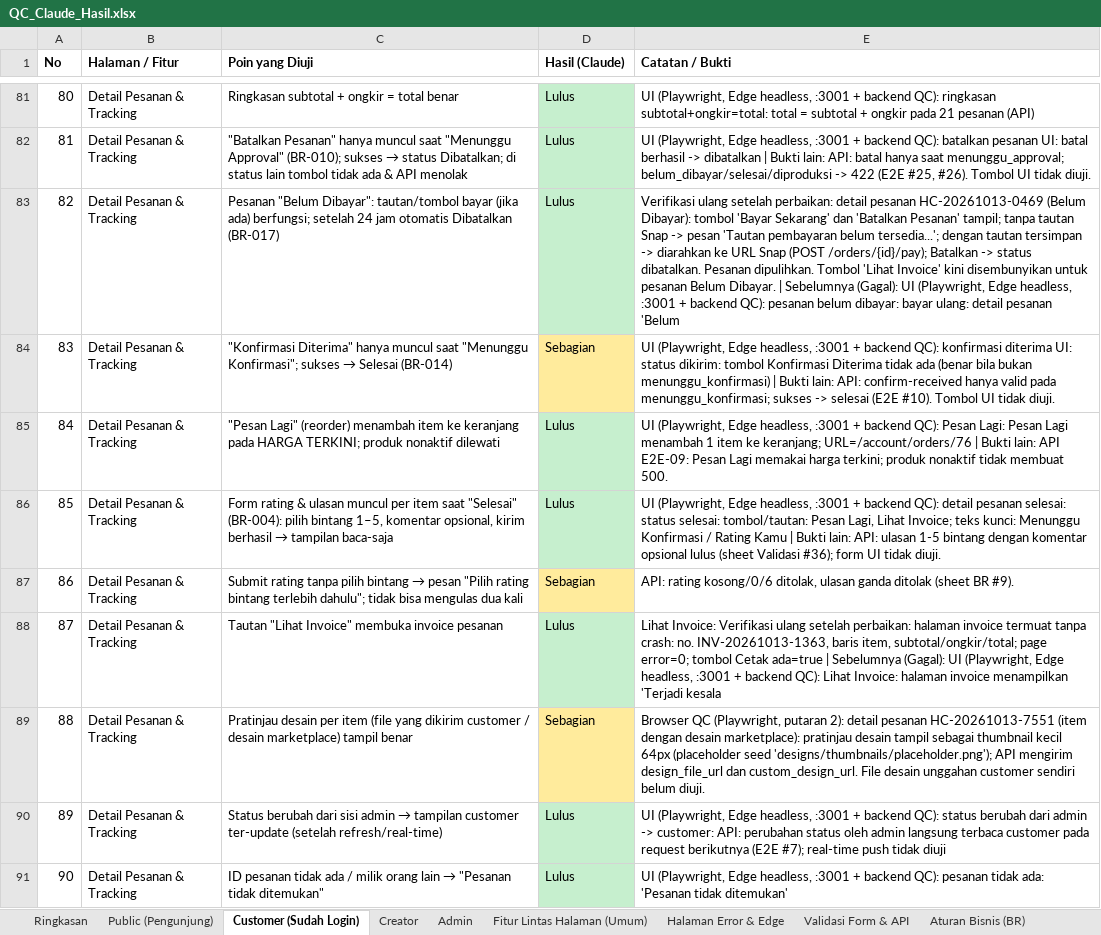
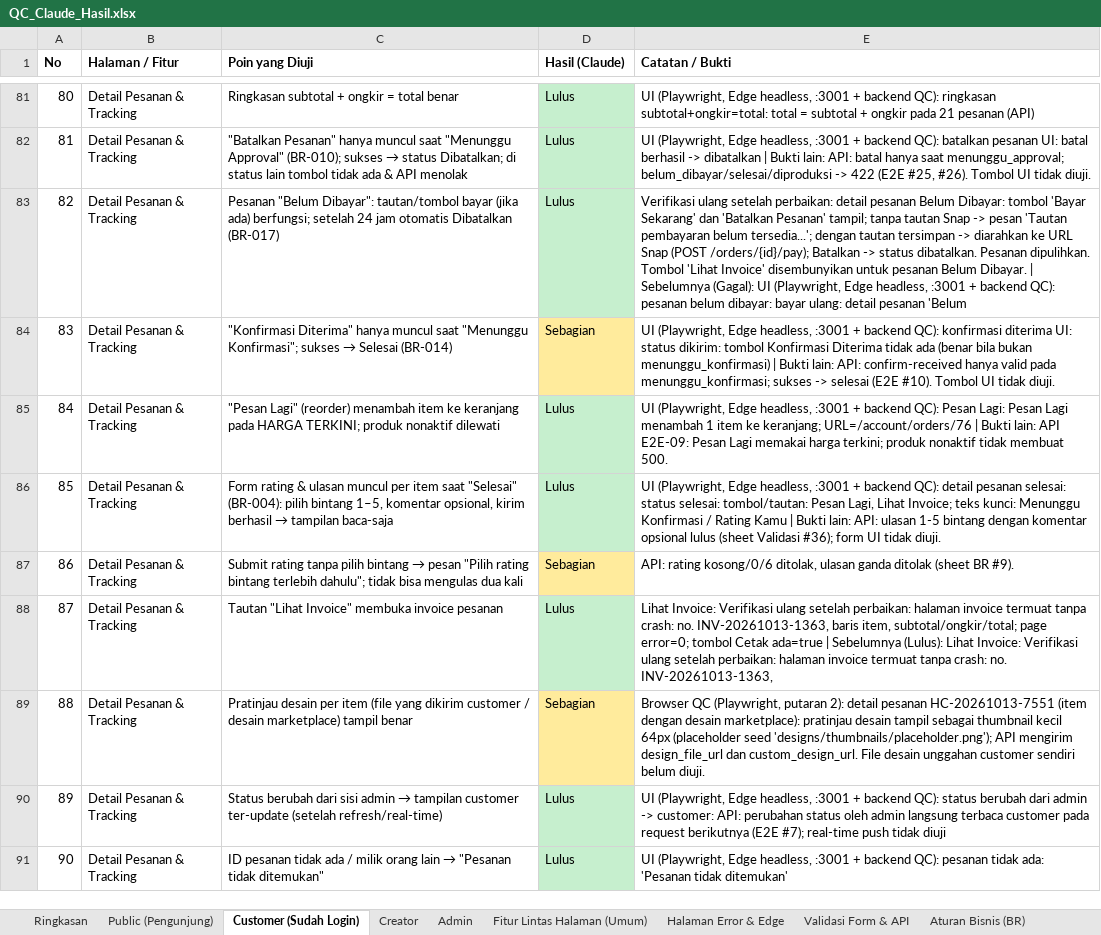
Before and after one commit to djvahd/harmoniclothing, an Excel workbook: Required Document/QC_Claude_Hasil.xlsx, sheet Customer (Sudah Login), drawn as a sheet; only a part is shown, gaps mark what is left out; values as stored, in another font and other column widths than the file's, no borders; the diff covers the shown part only; the diff names each change by its address in the sheet, - before the commit and + after, or states it on an @@ line.

Commit message:
docs(qa): update QC result sheet after the second round of fixes
Totals: Lulus 583, Gagal 22, Sebagian 191, Tidak Dapat Diuji 44. Changed rows keep the previous result in their note.

```diff
--- a/Required Document/QC_Claude_Hasil.xlsx (sheet Customer (Sudah Login))
+++ b/Required Document/QC_Claude_Hasil.xlsx (sheet Customer (Sudah Login))
-E83 (Catatan / Bukti): …detail pesanan HC-20261013-0469 (Belum Dibayar): tombol 'Bayar Sekarang' dan 'Batalkan Pesanan' tampil; tanpa tautan Snap -> pesan 'Tautan pembayaran belum tersedia...'; dengan tautan tersimpan -> diarahkan ke URL Snap (POST /orders/{id}/pay); Batalkan -> status dibatalkan. Pesanan dipulihkan. Tombol 'Lihat Invoice' kini disembunyikan untuk…
+E83 (Catatan / Bukti): …detail pesanan Belum Dibayar: tombol 'Bayar Sekarang' dan 'Batalkan Pesanan' tampil; tanpa tautan Snap -> pesan 'Tautan pembayaran belum tersedia...'; dengan tautan tersimpan -> diarahkan ke URL Snap (POST /orders/{id}/pay); Batalkan -> status dibatalkan. Pesanan dipulihkan. Tombol 'Lihat Invoice' disembunyikan untuk…
-E88 (Catatan / Bukti): …| Sebelumnya (Gagal): UI (Playwright, Edge headless, :3001 + backend QC): Lihat Invoice: halaman invoice menampilkan 'Terjadi kesala
+E88 (Catatan / Bukti): …| Sebelumnya (Lulus): Lihat Invoice: Verifikasi ulang setelah perbaikan: halaman invoice termuat tanpa crash: no. INV-20261013-1363,
```
Also changed, not shown: 6 edited cells and cell formats elsewhere in this sheet, sheet Ringkasan, sheet Fitur Lintas Halaman (Umum), sheet Admin, sheet Creator, sheet Alur End-to-End, sheet Public (Pengunjung), 4 more sheets.
